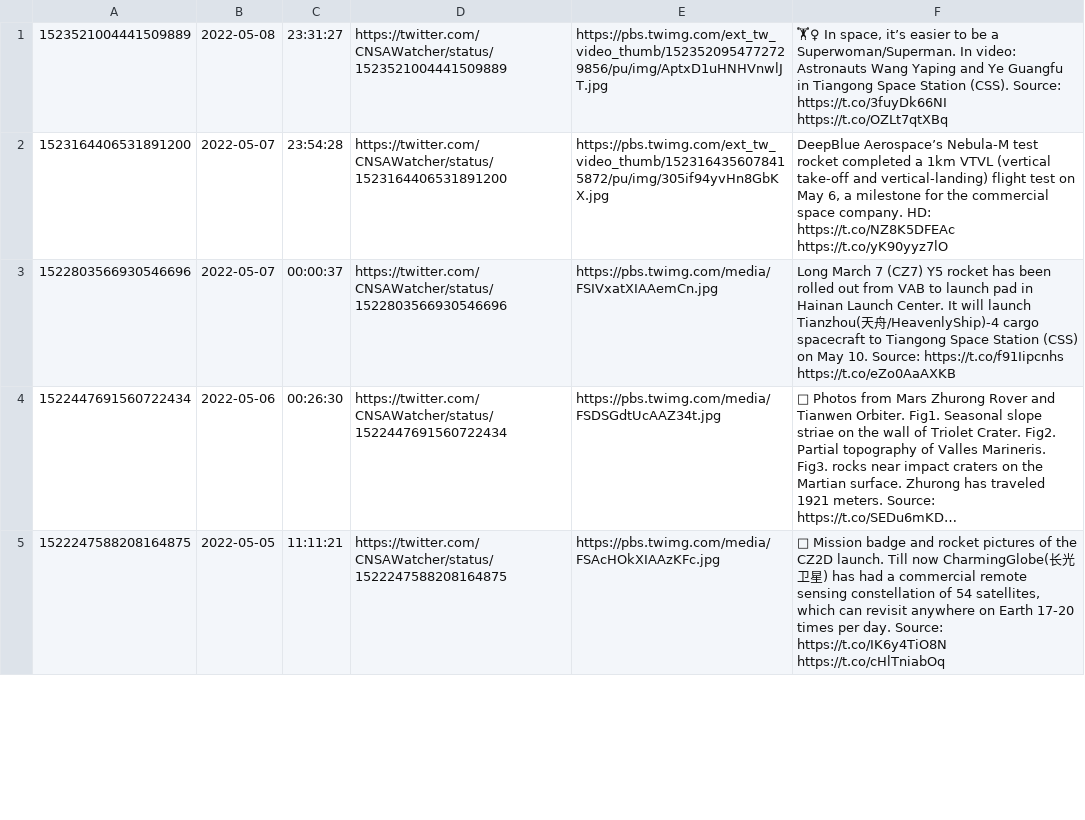
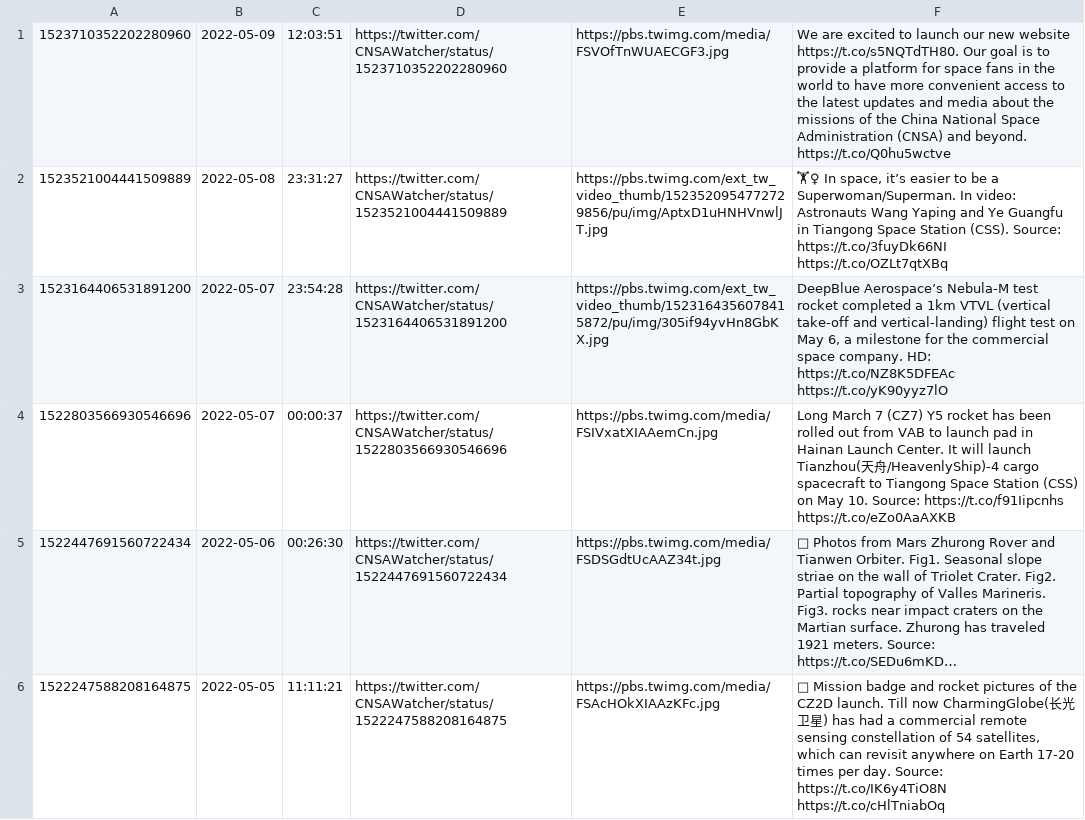
Before and after one commit to CNSAWatcher/cnsawatcher.github.io, a CSV file: scripts/twint/tweets.csv, drawn as a sheet; only a part is shown; long unchanged cells end in …; the diff names each change by its address in the sheet, - before the commit and + after, or states it on an @@ line.

```diff
--- a/scripts/twint/tweets.csv
+++ b/scripts/twint/tweets.csv
+row 1: 1523710352202280960 | 2022-05-09 | 12:03:51 | https://twitter.com/CNSAWatcher/status/1523710352202280960 | https://pbs.twimg.com/media/FSVOfTnWUAECGF3.jpg | We are excited to launch our new website https://t.co/s5NQTdTH80. Our goal is to provide a platform for space fans in the world to have more convenient access to the latest updates and media about the missions of the China National Space Administration (CNSA) and beyond. https://t.co/Q0hu5wctve
```
Also changed, not shown: scripts/twint/tweetsTmp.csv, 2 other files.
